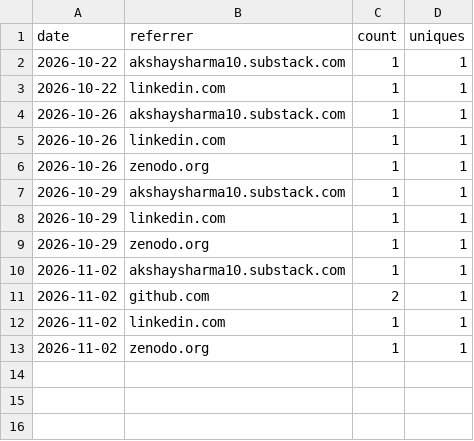
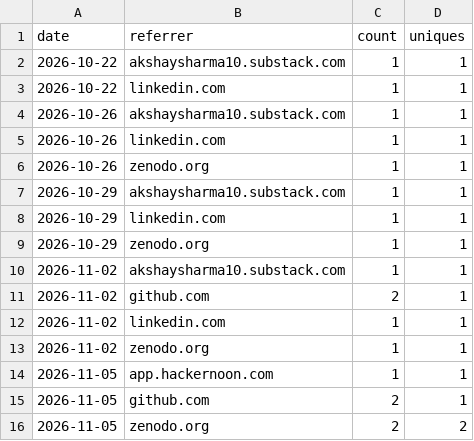
Before and after one commit to akshaysharma1088/pipemend, a CSV file: metrics/github_referrers.csv, drawn as a sheet; the diff names each change by its address in the sheet, - before the commit and + after, or states it on an @@ line.

```diff
--- a/metrics/github_referrers.csv
+++ b/metrics/github_referrers.csv
+row 14: 2026-11-05 | app.hackernoon.com | 1 | 1
+row 15: 2026-11-05 | github.com | 2 | 1
+row 16: 2026-11-05 | zenodo.org | 2 | 2
```
Also changed, not shown: metrics/github_traffic_daily.csv, metrics/snapshots.csv, 1 other file.
